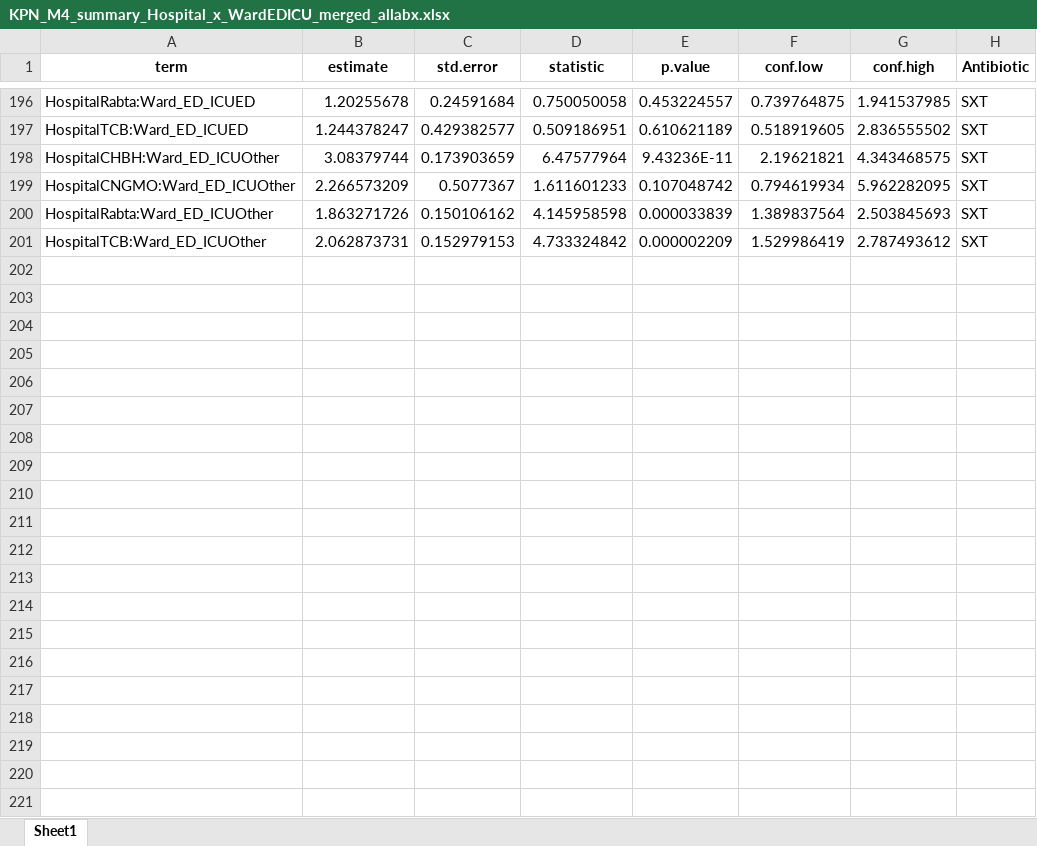
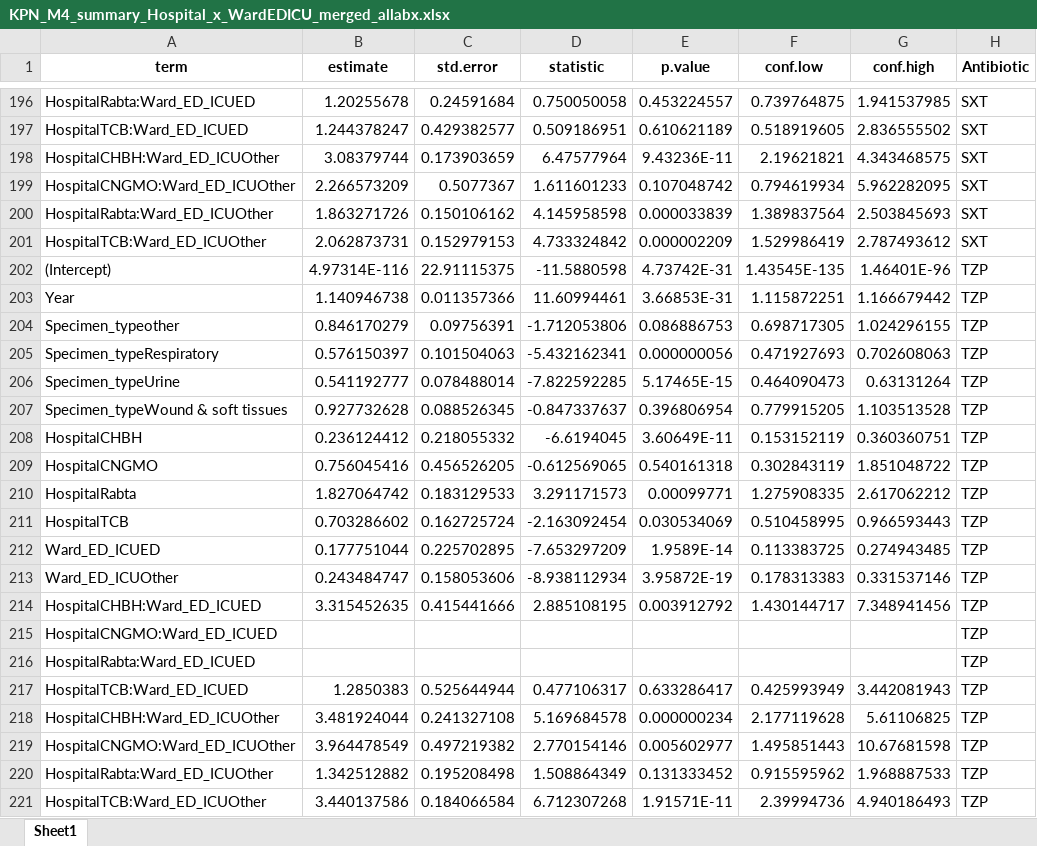
Before and after one commit to danaitani/Model_outputs, an Excel workbook: KPN_M4_summary_Hospital_x_WardEDICU_merged_allabx.xlsx, sheet Sheet1, drawn as a sheet; only a part is shown, gaps mark what is left out; values as stored, in another font and other column widths than the file's, no borders; the diff names each change by its address in the sheet, - before the commit and + after, or states it on an @@ line.

```diff
--- a/KPN_M4_summary_Hospital_x_WardEDICU_merged_allabx.xlsx (sheet Sheet1)
+++ b/KPN_M4_summary_Hospital_x_WardEDICU_merged_allabx.xlsx (sheet Sheet1)
+row 202: (Intercept) | 4.97314E-116 | 22.91115375 | -11.5880598 | 4.73742E-31 | 1.43545E-135 | 1.46401E-96 | TZP
+row 203: Year | 1.140946738 | 0.011357366 | 11.60994461 | 3.66853E-31 | 1.115872251 | 1.166679442 | TZP
+row 204: Specimen_typeother | 0.846170279 | 0.09756391 | -1.712053806 | 0.086886753 | 0.698717305 | 1.024296155 | TZP
+row 205: Specimen_typeRespiratory | 0.576150397 | 0.101504063 | -5.432162341 | 0.000000056 | 0.471927693 | 0.702608063 | TZP
+row 206: Specimen_typeUrine | 0.541192777 | 0.078488014 | -7.822592285 | 5.17465E-15 | 0.464090473 | 0.63131264 | TZP
+row 207: Specimen_typeWound & soft tissues | 0.927732628 | 0.088526345 | -0.847337637 | 0.396806954 | 0.779915205 | 1.103513528 | TZP
+row 208: HospitalCHBH | 0.236124412 | 0.218055332 | -6.6194045 | 3.60649E-11 | 0.153152119 | 0.360360751 | TZP
+row 209: HospitalCNGMO | 0.756045416 | 0.456526205 | -0.612569065 | 0.540161318 | 0.302843119 | 1.851048722 | TZP
+row 210: HospitalRabta | 1.827064742 | 0.183129533 | 3.291171573 | 0.00099771 | 1.275908335 | 2.617062212 | TZP
+row 211: HospitalTCB | 0.703286602 | 0.162725724 | -2.163092454 | 0.030534069 | 0.510458995 | 0.966593443 | TZP
+row 212: Ward_ED_ICUED | 0.177751044 | 0.225702895 | -7.653297209 | 1.9589E-14 | 0.113383725 | 0.274943485 | TZP
+row 213: Ward_ED_ICUOther | 0.243484747 | 0.158053606 | -8.938112934 | 3.95872E-19 | 0.178313383 | 0.331537146 | TZP
+row 214: HospitalCHBH:Ward_ED_ICUED | 3.315452635 | 0.415441666 | 2.885108195 | 0.003912792 | 1.430144717 | 7.348941456 | TZP
+row 215: HospitalCNGMO:Ward_ED_ICUED |  |  |  |  |  |  | TZP
+row 216: HospitalRabta:Ward_ED_ICUED |  |  |  |  |  |  | TZP
+row 217: HospitalTCB:Ward_ED_ICUED | 1.2850383 | 0.525644944 | 0.477106317 | 0.633286417 | 0.425993949 | 3.442081943 | TZP
+row 218: HospitalCHBH:Ward_ED_ICUOther | 3.481924044 | 0.241327108 | 5.169684578 | 0.000000234 | 2.177119628 | 5.61106825 | TZP
+row 219: HospitalCNGMO:Ward_ED_ICUOther | 3.964478549 | 0.497219382 | 2.770154146 | 0.005602977 | 1.495851443 | 10.67681598 | TZP
+row 220: HospitalRabta:Ward_ED_ICUOther | 1.342512882 | 0.195208498 | 1.508864349 | 0.131333452 | 0.915595962 | 1.968887533 | TZP
+row 221: HospitalTCB:Ward_ED_ICUOther | 3.440137586 | 0.184066584 | 6.712307268 | 1.91571E-11 | 2.39994736 | 4.940186493 | TZP
```
Also changed, not shown: KPN_M4_global_pvalues_Hospital_x_WardEDICU_merged_allabx.xlsx, KPN_global_pvalues_gender_categorized_merged_allabx.xlsx, 8 other files.
